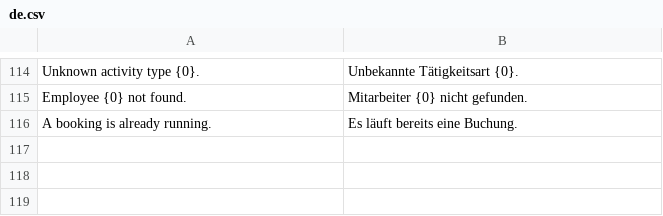
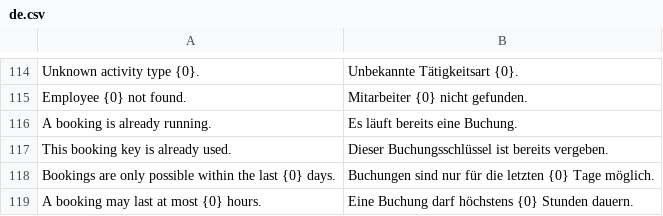
Before and after one commit to corevatis/corevatis_erpnext, a CSV file: corevatis_erpnext/translations/de.csv, drawn as a sheet; only a part is shown, gaps mark what is left out.

Commit message:
Zeiterfassung: Idempotenz-Key nur innerhalb der Timesheets des Mitarbeiters, Grenzen je Buchung (24 h, 31 Tage zurück, 1 Tag voraus), ignore_permissions begründet (Security-Review)

```diff
--- a/corevatis_erpnext/translations/de.csv
+++ b/corevatis_erpnext/translations/de.csv
@@ -116 +116,4 @@ Employee {0} not found.,Mitarbeiter {0} nicht gefunden.
 A booking is already running.,Es läuft bereits eine Buchung.
+This booking key is already used.,Dieser Buchungsschlüssel ist bereits vergeben.
+Bookings are only possible within the last {0} days.,Buchungen sind nur für die letzten {0} Tage möglich.
+A booking may last at most {0} hours.,Eine Buchung darf höchstens {0} Stunden dauern.
```
Also changed, not shown: 2 other files.
